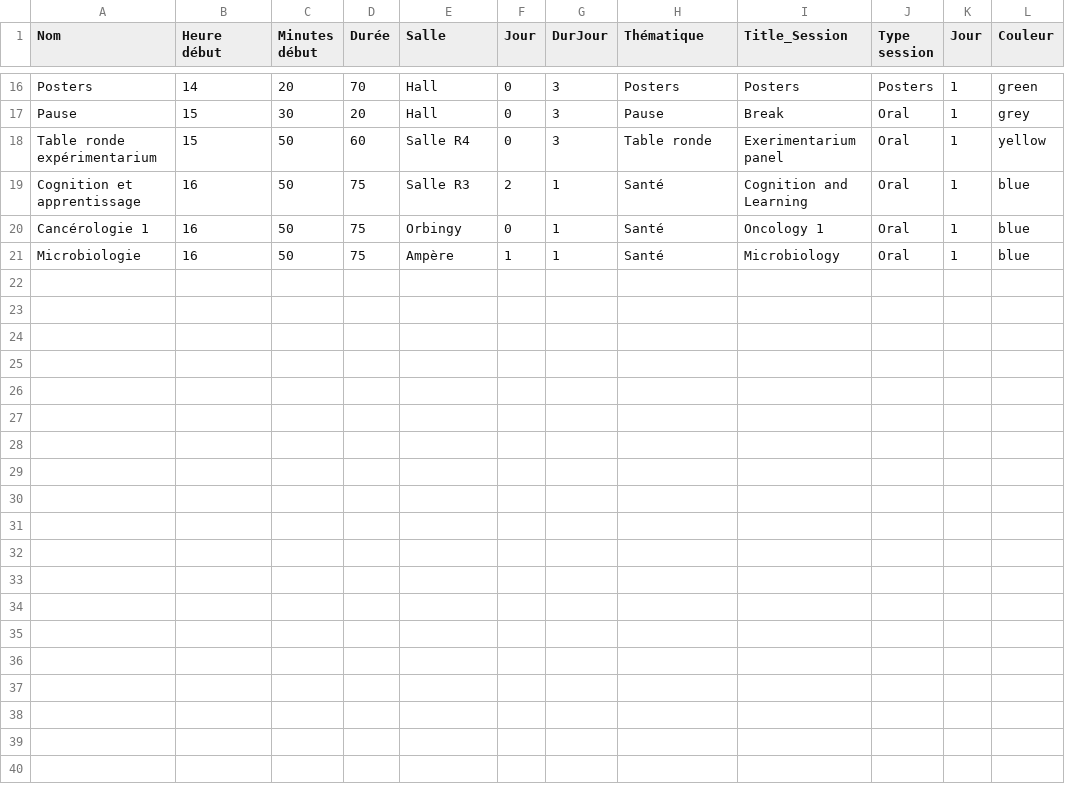
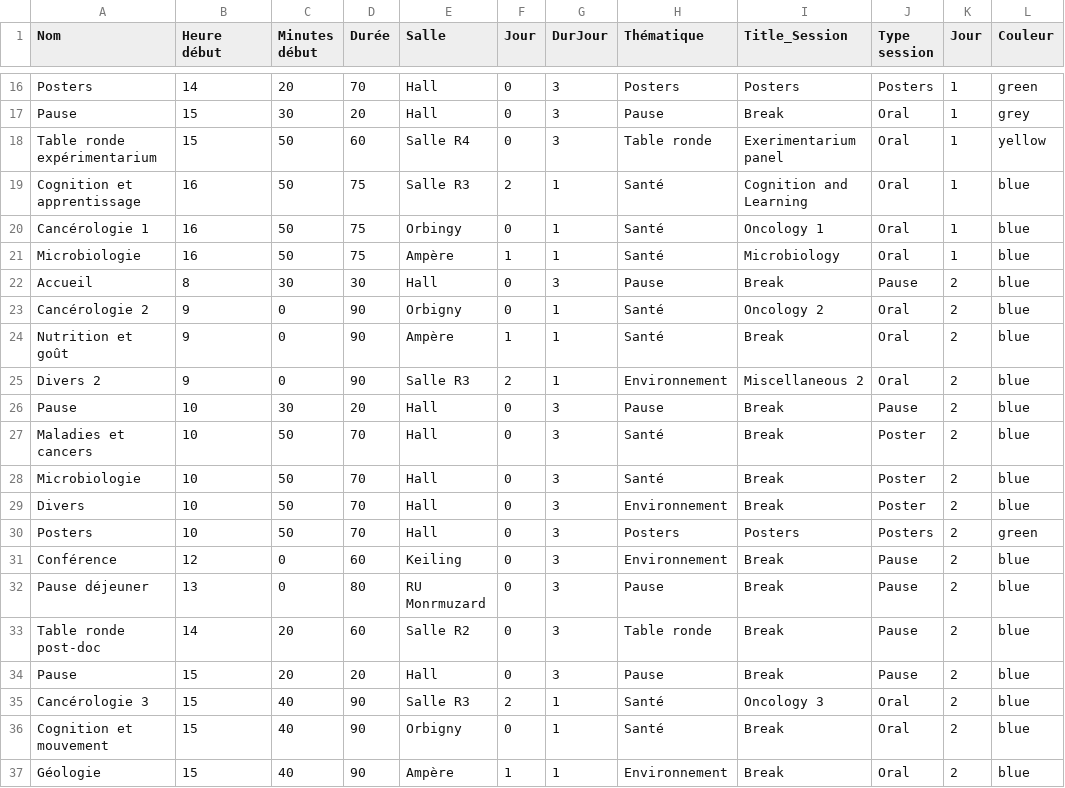
Before and after one commit to flofiz/FJC2022, a CSV file: assets/jeudi16.csv, drawn as a sheet; only a part is shown, gaps mark what is left out.

Commit message:
deuxième jour

```diff
--- a/assets/jeudi16.csv
+++ b/assets/jeudi16.csv
@@ -21 +21,17 @@ Cancérologie 1;16;50;75;Orbingy;0;1;Santé;Oncology 1;Oral;1;blue
 Microbiologie;16;50;75;Ampère;1;1;Santé;Microbiology;Oral;1;blue
+Accueil;8;30;30;Hall;0;3;Pause;Break;Pause;2;blue
+Cancérologie 2;9;0;90;Orbigny;0;1;Santé;Oncology 2;Oral;2;blue
+Nutrition et goût;9;0;90;Ampère;1;1;Santé;Break;Oral;2;blue
+Divers 2;9;0;90;Salle R3;2;1;Environnement;Miscellaneous 2;Oral;2;blue
+Pause;10;30;20;Hall;0;3;Pause;Break;Pause;2;blue
+Maladies et cancers;10;50;70;Hall;0;3;Santé;Break;Poster;2;blue
+Microbiologie;10;50;70;Hall;0;3;Santé;Break;Poster;2;blue
+Divers;10;50;70;Hall;0;3;Environnement;Break;Poster;2;blue
+Posters;10;50;70;Hall;0;3;Posters;Posters;Posters;2;green
+Conférence;12;0;60;Keiling;0;3;Environnement;Break;Pause;2;blue
+Pause déjeuner;13;0;80;RU Monrmuzard;0;3;Pause;Break;Pause;2;blue
+Table ronde post-doc;14;20;60;Salle R2;0;3;Table ronde;Break;Pause;2;blue
+Pause;15;20;20;Hall;0;3;Pause;Break;Pause;2;blue
+Cancérologie 3;15;40;90;Salle R3;2;1;Santé;Oncology 3;Oral;2;blue
+Cognition et mouvement;15;40;90;Orbigny;0;1;Santé;Break;Oral;2;blue
+Géologie;15;40;90;Ampère;1;1;Environnement;Break;Oral;2;blue
```
Also changed, not shown: 4 other files.
